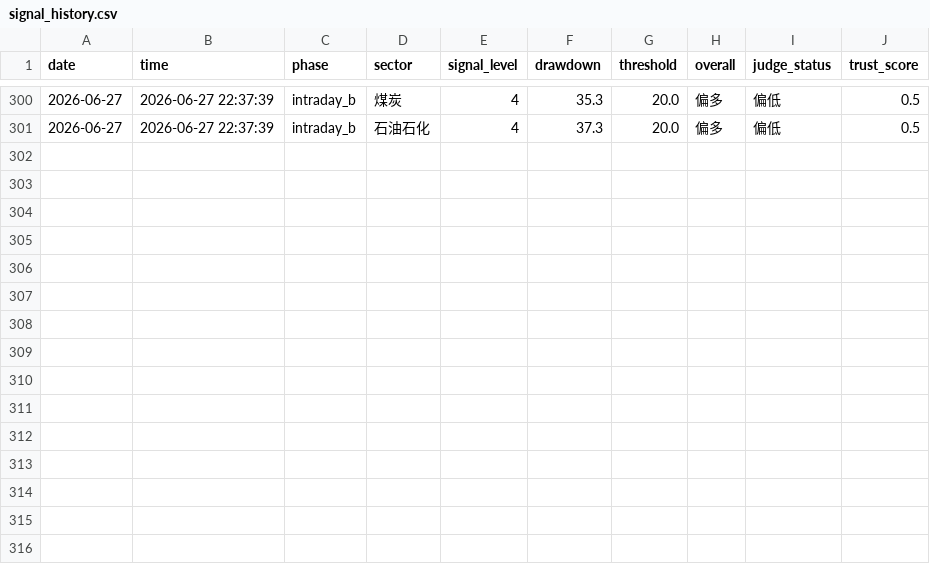
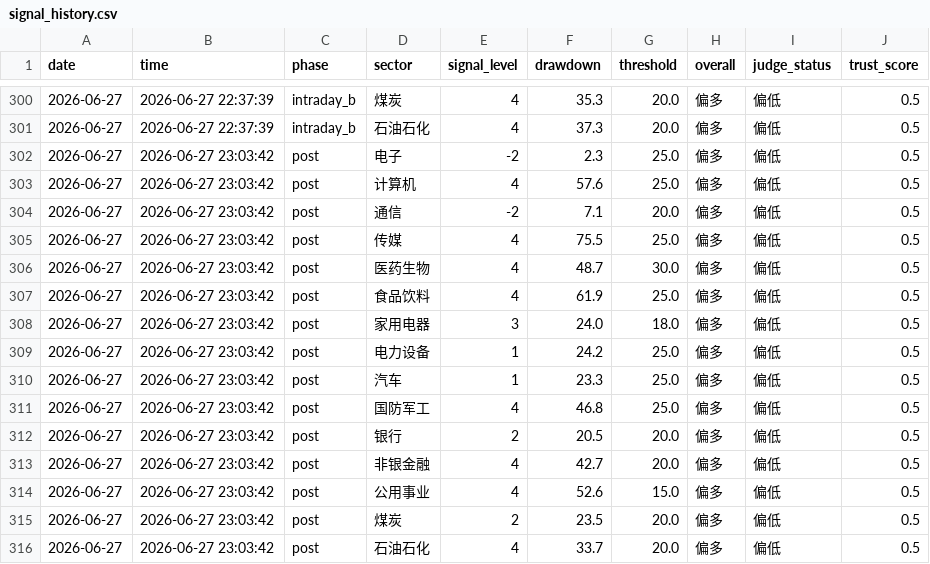
Before and after one commit to 7hfrs9fgn6-ux/v-system-core, a CSV file: memory_data/signal_history.csv, drawn as a sheet; only a part is shown, gaps mark what is left out.

```diff
--- a/memory_data/signal_history.csv
+++ b/memory_data/signal_history.csv
@@ -301 +301,16 @@ date,time,phase,sector,signal_level,drawdown,threshold,overall,judge_status,trus
 2026-06-27,2026-06-27 22:37:39,intraday_b,石油石化,4,37.3,20.0,偏多,偏低,0.5
+2026-06-27,2026-06-27 23:03:42,post,电子,-2,2.3,25.0,偏多,偏低,0.5
+2026-06-27,2026-06-27 23:03:42,post,计算机,4,57.6,25.0,偏多,偏低,0.5
+2026-06-27,2026-06-27 23:03:42,post,通信,-2,7.1,20.0,偏多,偏低,0.5
+2026-06-27,2026-06-27 23:03:42,post,传媒,4,75.5,25.0,偏多,偏低,0.5
+2026-06-27,2026-06-27 23:03:42,post,医药生物,4,48.7,30.0,偏多,偏低,0.5
+2026-06-27,2026-06-27 23:03:42,post,食品饮料,4,61.9,25.0,偏多,偏低,0.5
+2026-06-27,2026-06-27 23:03:42,post,家用电器,3,24.0,18.0,偏多,偏低,0.5
+2026-06-27,2026-06-27 23:03:42,post,电力设备,1,24.2,25.0,偏多,偏低,0.5
+2026-06-27,2026-06-27 23:03:42,post,汽车,1,23.3,25.0,偏多,偏低,0.5
+2026-06-27,2026-06-27 23:03:42,post,国防军工,4,46.8,25.0,偏多,偏低,0.5
+2026-06-27,2026-06-27 23:03:42,post,银行,2,20.5,20.0,偏多,偏低,0.5
+2026-06-27,2026-06-27 23:03:42,post,非银金融,4,42.7,20.0,偏多,偏低,0.5
+2026-06-27,2026-06-27 23:03:42,post,公用事业,4,52.6,15.0,偏多,偏低,0.5
+2026-06-27,2026-06-27 23:03:42,post,煤炭,2,23.5,20.0,偏多,偏低,0.5
+2026-06-27,2026-06-27 23:03:42,post,石油石化,4,33.7,20.0,偏多,偏低,0.5
```
Also changed, not shown: memory_data/shadow_history.csv, memory_data/trust_history.csv, 1 other file.
